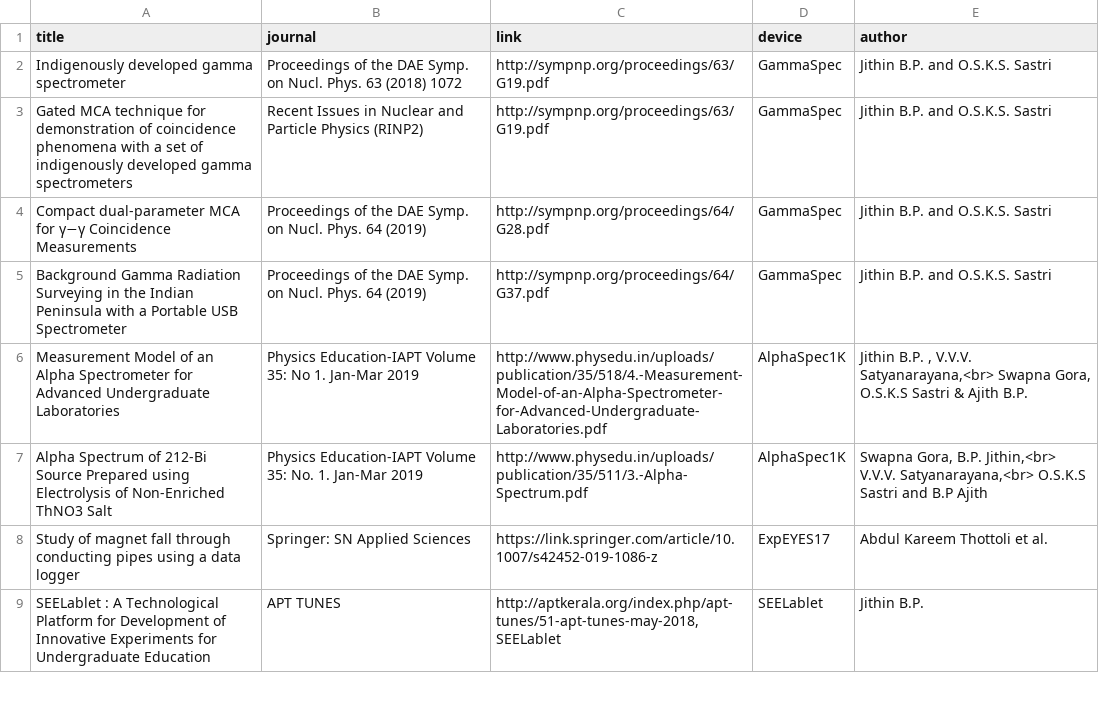
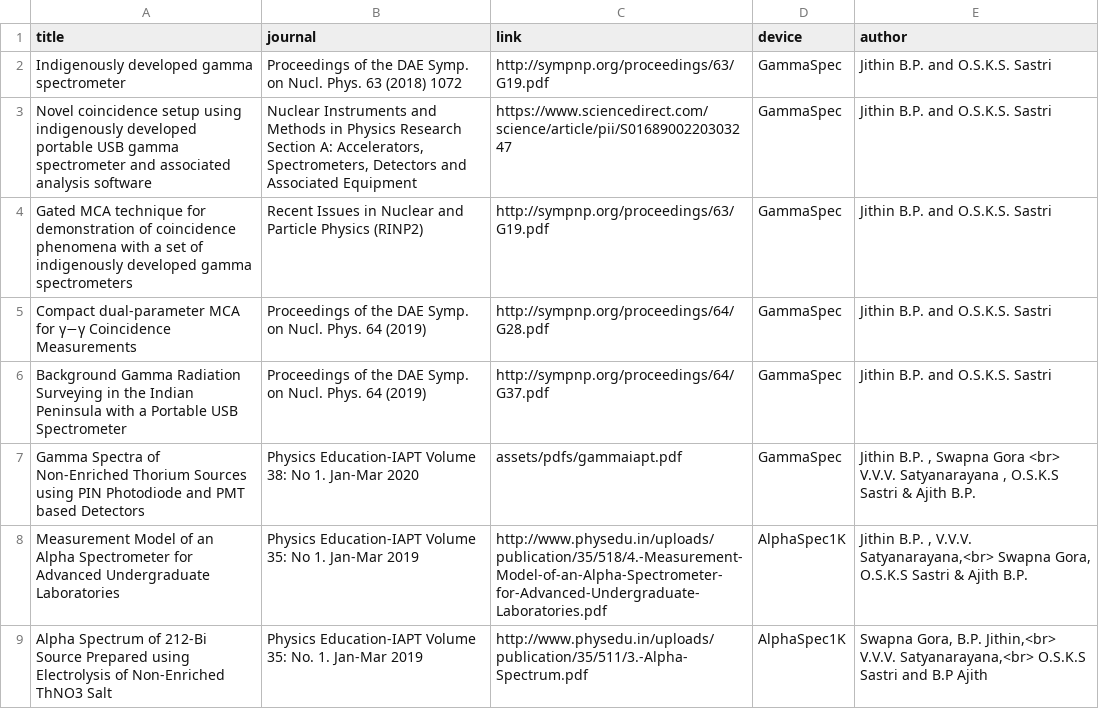
Before and after one commit to csparkresearch/csparkresearch.github.io, a CSV file: _data/publications.csv, drawn as a sheet; only a part is shown; the shorter side is filled out with more unchanged rows; the diff names each change by its address in the sheet, - before the commit and + after, or states it on an @@ line.

Commit message:
added gamma coincidence page

```diff
--- a/_data/publications.csv
+++ b/_data/publications.csv
+row 3: Novel coincidence setup using indigenously developed portable USB gamma spectrometer and associated analysis software | Nuclear Instruments and Methods in Physics Research Section A: Accelerators, Spectrometers, Detectors and Associated Equipment | https://www.sciencedirect.com/science/article/pii/S0168900220303247 | GammaSpec | Jithin B.P. and O.S.K.S. Sastri
+row 7: Gamma Spectra of Non-Enriched Thorium Sources using PIN Photodiode and PMT based Detectors | Physics Education-IAPT Volume 38: No 1. Jan-Mar 2020 | assets/pdfs/gammaiapt.pdf | GammaSpec | Jithin B.P. , Swapna Gora <br> V.V.V. Satyanarayana , O.S.K.S Sastri & Ajith B.P.
```
Also changed, not shown: 7 other files.
